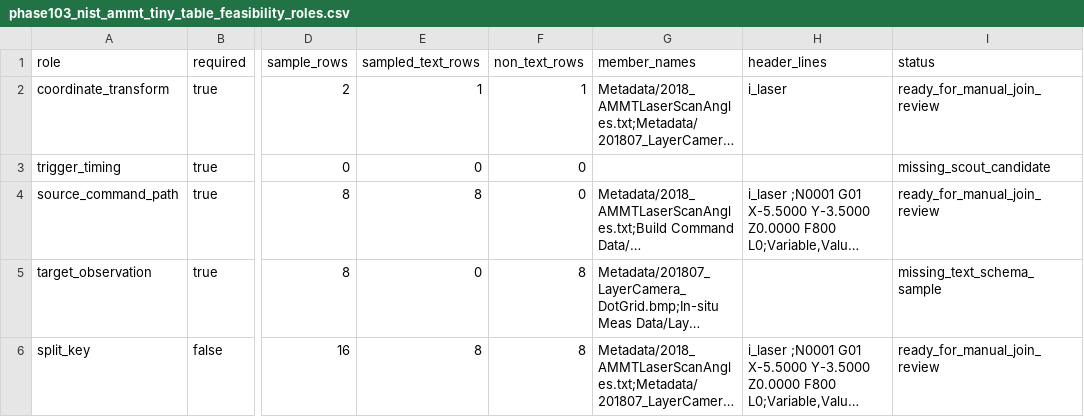
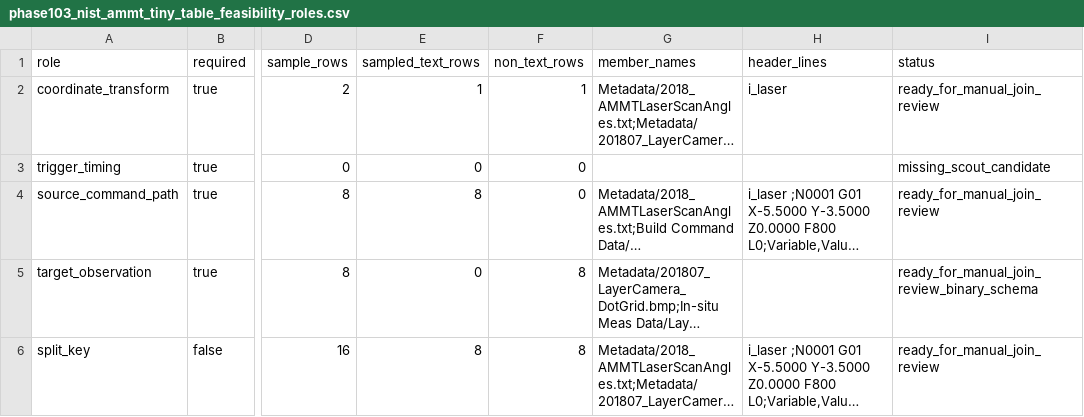
Before and after one commit to CuiMuxuan/matsci-gnn-pinn, a CSV file: docs/results/phase103_nist_ammt_registered_intake/phase103_nist_ammt_tiny_table_feasibility_roles.csv, drawn as a sheet; only a part is shown, gaps mark what is left out; long unchanged cells end in …; the diff names each change by its address in the sheet, - before the commit and + after, or states it on an @@ line.

Commit message:
Add Phase 103 deep probe artifacts

```diff
--- a/docs/results/phase103_nist_ammt_registered_intake/phase103_nist_ammt_tiny_table_feasibility_roles.csv
+++ b/docs/results/phase103_nist_ammt_registered_intake/phase103_nist_ammt_tiny_table_feasibility_roles.csv
-I5 (status): missing_text_schema_sample
+I5 (status): ready_for_manual_join_review_binary_schema
```
Also changed, not shown: 8 other files.
